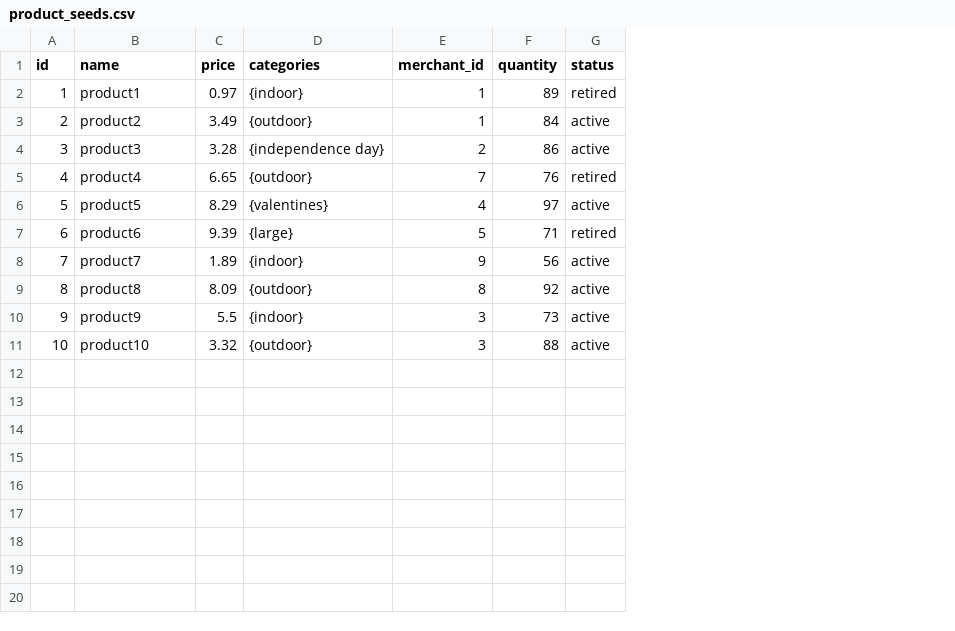
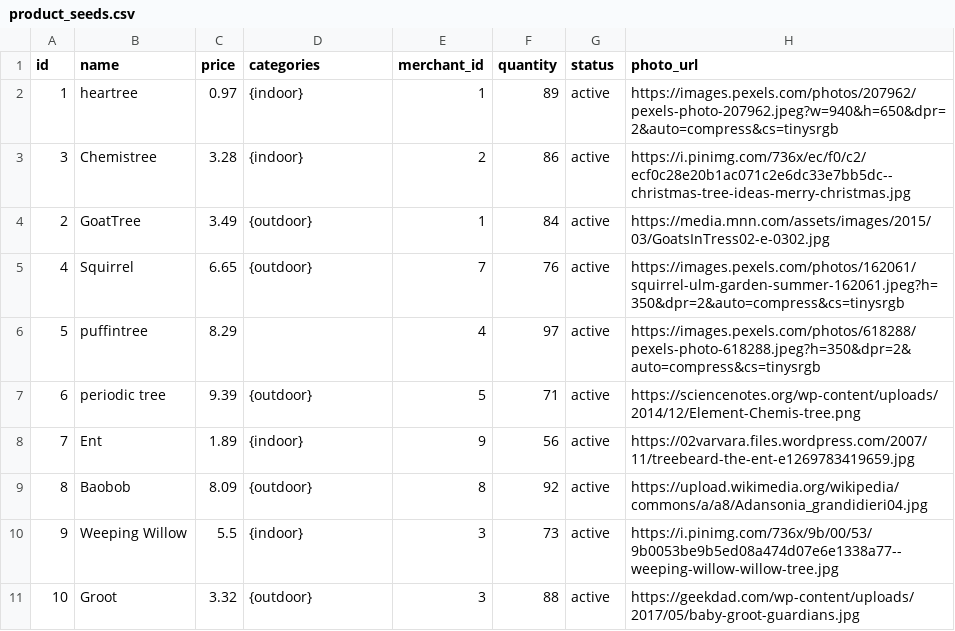
Before and after one commit to KaylaEcker/betsy, a CSV file: db/product_seeds.csv, drawn as a sheet; removed rows and columns are numbered as before the commit, all else as after; the diff names each change by its address in the sheet, - before the commit and + after, or states it on an @@ line.

Commit message:
product seeds updated

```diff
--- a/db/product_seeds.csv
+++ b/db/product_seeds.csv
+column H (photo_url), row 2: https://images.pexels.com/photos/207962/pexels-photo-207962.jpeg?w=940&h=650&dpr=2&auto=compress&cs=tinysrgb; rows 4-11: https://media.mnn.com/assets/images/2015/03/GoatsInTress02-e-0302.jpg | https://images.pexels.com/photos/162061/squirrel-ulm-garden-summer-162061.jpeg?h=350&dpr=2&auto=compress&cs=tinysrgb | https://images.pexels.com/photos/618288/pexels-photo-618288.jpeg?h=350&dpr=2&auto=compress&cs=tinysrgb | https://sciencenotes.org/wp-content/uploads/2014/12/Element-Chemis-tree.png | https://02varvara.files.wordpress.com/2007/11/treebeard-the-ent-e1269783419659.jpg | https://upload.wikimedia.org/wikipedia/commons/a/a8/Adansonia_grandidieri04.jpg | https://i.pinimg.com/736x/9b/00/53/9b0053be9b5ed08a474d07e6e1338a77--weeping-willow-willow-tree.jpg | https://geekdad.com/wp-content/uploads/2017/05/baby-groot-guardians.jpg
-B2 (name): product1
+B2 (name): heartree
-G2 (status): retired
+G2 (status): active
+row 3: 3 | Chemistree | 3.28 | {indoor} | 2 | 86 | active | https://i.pinimg.com/736x/ec/f0/c2/ecf0c28e20b1ac071c2e6dc33e7bb5dc--christmas-tree-ideas-merry-christmas.jpg
-B4 (name): product2
+B4 (name): GoatTree
-row 4: 3 | product3 | 3.28 | {independence day} | 2 | 86 | active
-B5 (name): product4
+B5 (name): Squirrel
-G5 (status): retired
+G5 (status): active
-B6 (name): product5
+B6 (name): puffintree
-D6 (categories): {valentines}
+D6 (categories): (empty)
-B7 (name): product6
+B7 (name): periodic tree
-D7 (categories): {large}
+D7 (categories): {outdoor}
-G7 (status): retired
+G7 (status): active
-B8 (name): product7
+B8 (name): Ent
-B9 (name): product8
+B9 (name): Baobob
-B10 (name): product9
+B10 (name): Weeping Willow
-B11 (name): product10
+B11 (name): Groot
```
Also changed, not shown: 3 other files.
